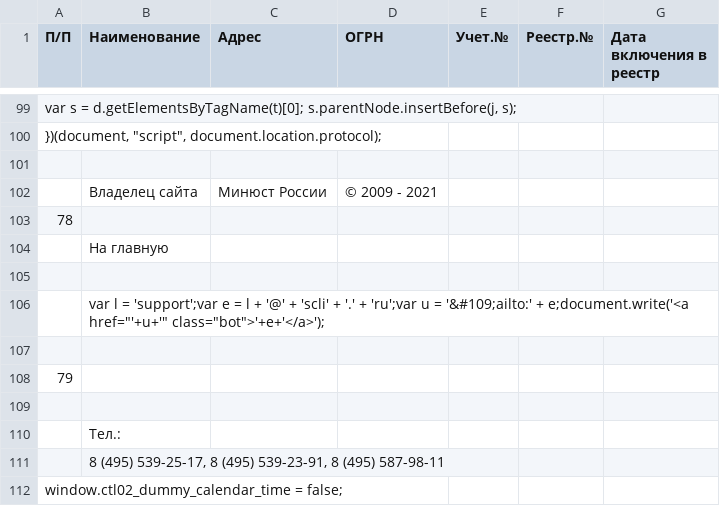
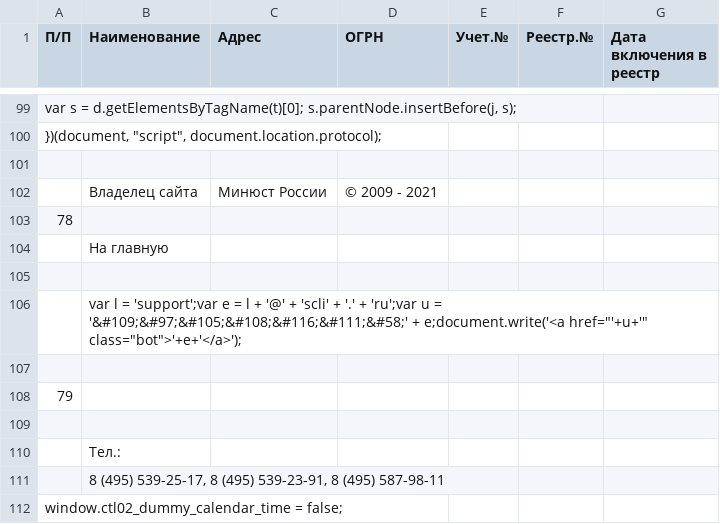
Before and after one commit to IvanProtchenko/inagent_nko, a CSV file: inagent_nko.csv, drawn as a sheet; only a part is shown, gaps mark what is left out; the diff names each change by its address in the sheet, - before the commit and + after, or states it on an @@ line.

Commit message:
auto commit

```diff
--- a/inagent_nko.csv
+++ b/inagent_nko.csv
-B106 (Наименование): …u = '&#109;ailto:' + e;document.write('<a…
+B106 (Наименование): …u = '&#109;&#97;&#105;&#108;&#116;&#111;&#58;' + e;document.write('<a…
```
